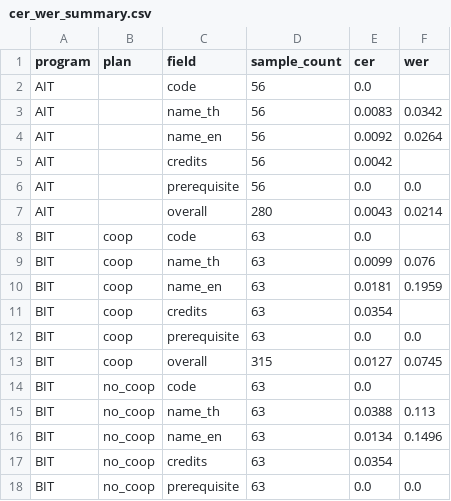
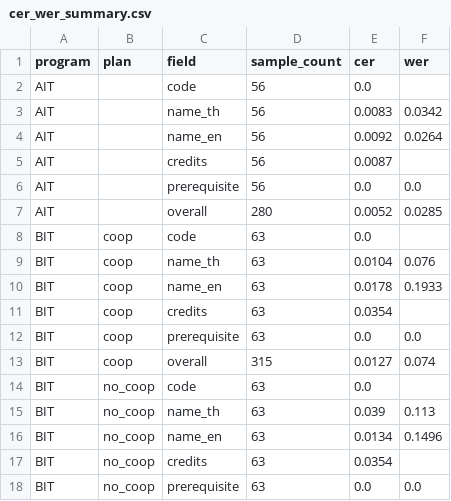
Before and after one commit to SalapaoXN/isd-2026-curriculum_2_cucumber, a CSV file: reports/evaluation/cer_wer_summary.csv, drawn as a sheet; only a part is shown; the diff covers the shown part only.

```diff
--- a/reports/evaluation/cer_wer_summary.csv
+++ b/reports/evaluation/cer_wer_summary.csv
@@ -4,13 +4,13 @@ AIT,,name_th,56,0.0083,0.0342
 AIT,,name_en,56,0.0092,0.0264
-AIT,,credits,56,0.0042,
+AIT,,credits,56,0.0087,
 AIT,,prerequisite,56,0.0,0.0
-AIT,,overall,280,0.0043,0.0214
+AIT,,overall,280,0.0052,0.0285
 BIT,coop,code,63,0.0,
-BIT,coop,name_th,63,0.0099,0.076
-BIT,coop,name_en,63,0.0181,0.1959
+BIT,coop,name_th,63,0.0104,0.076
+BIT,coop,name_en,63,0.0178,0.1933
 BIT,coop,credits,63,0.0354,
 BIT,coop,prerequisite,63,0.0,0.0
-BIT,coop,overall,315,0.0127,0.0745
+BIT,coop,overall,315,0.0127,0.074
 BIT,no_coop,code,63,0.0,
-BIT,no_coop,name_th,63,0.0388,0.113
+BIT,no_coop,name_th,63,0.039,0.113
 BIT,no_coop,name_en,63,0.0134,0.1496
```
Also changed, not shown: 25 edited cells elsewhere in this file, reports/evaluation/evaluation_errors.csv, reports/evaluation/field_metrics.csv, 33 other files.
